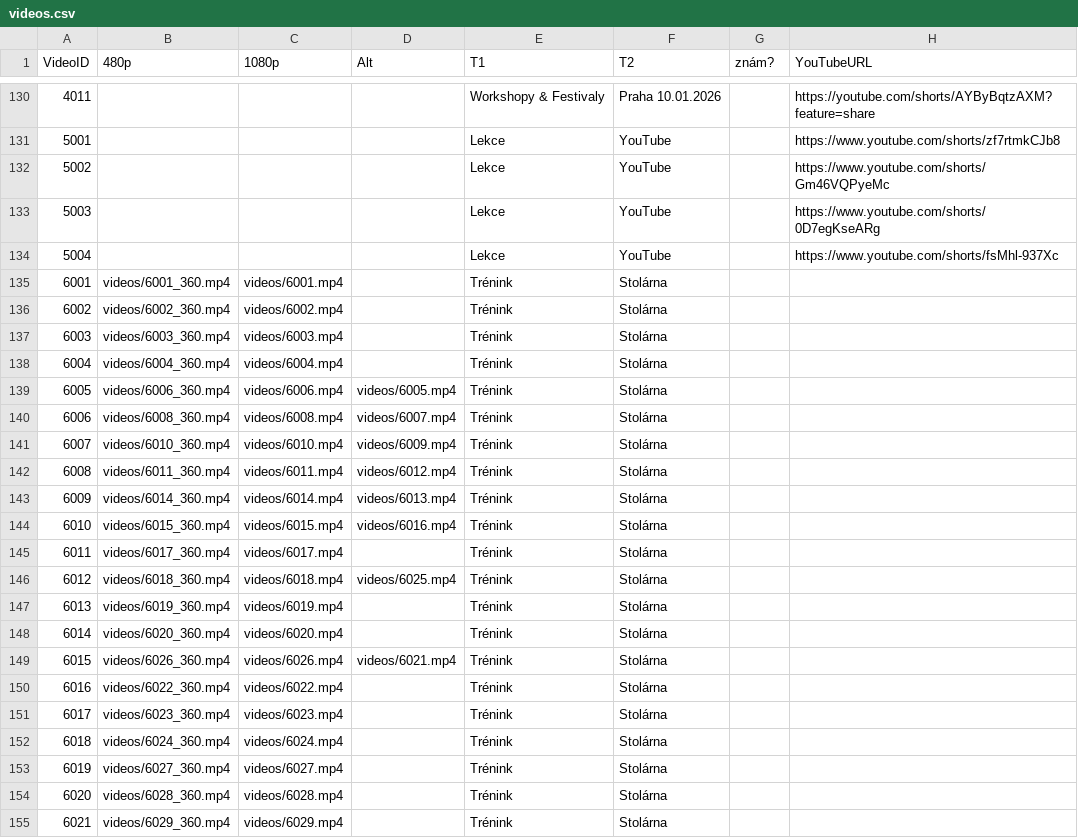
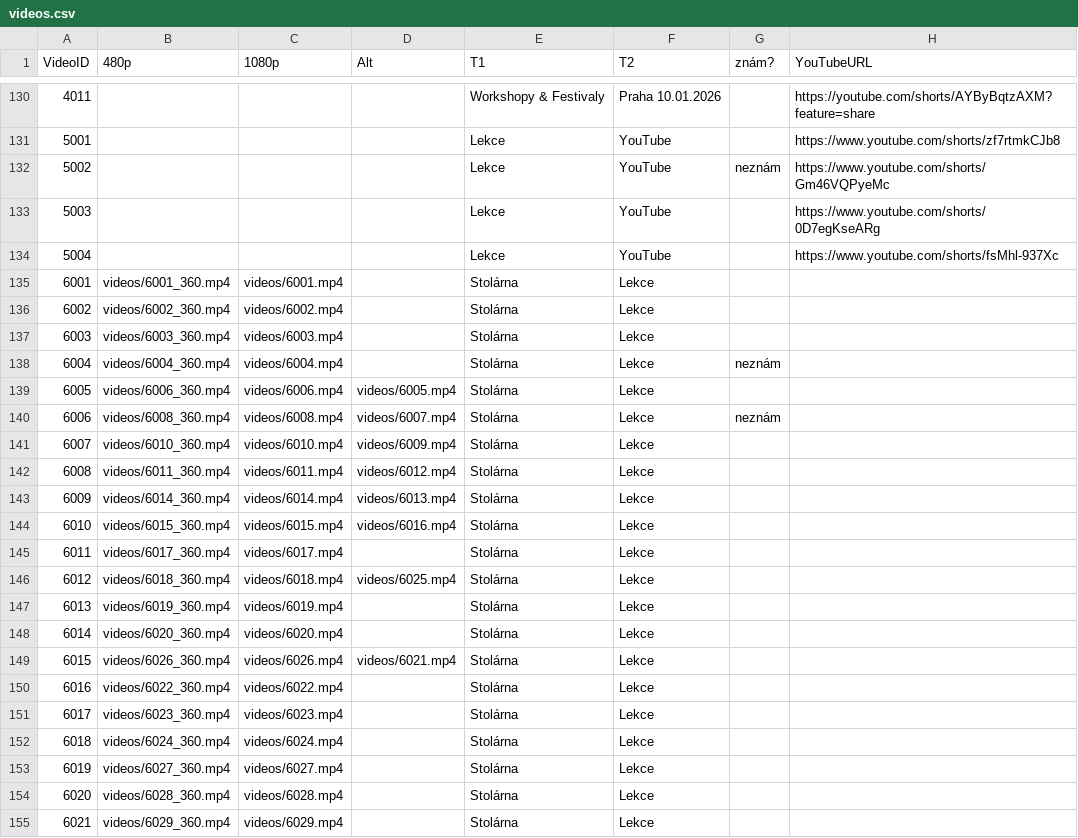
Before and after one commit to PetaJanata/Bachata, a CSV file: videos.csv, drawn as a sheet; only a part is shown, gaps mark what is left out; the diff covers the shown part only; the diff names each change by its address in the sheet, - before the commit and + after, or states it on an @@ line.

Commit message:
Add files via upload

```diff
--- a/videos.csv
+++ b/videos.csv
-G132 (znám?): (empty)
+G132 (znám?): neznám
-E135:E155 (T1): Trénink
+E135:E155 (T1): Stolárna
-F135:F155 (T2): Stolárna
+F135:F155 (T2): Lekce
-G138 (znám?): (empty)
+G138 (znám?): neznám
-G140 (znám?): (empty)
+G140 (znám?): neznám
```
Also changed, not shown: 6 edited cells elsewhere in this file.
